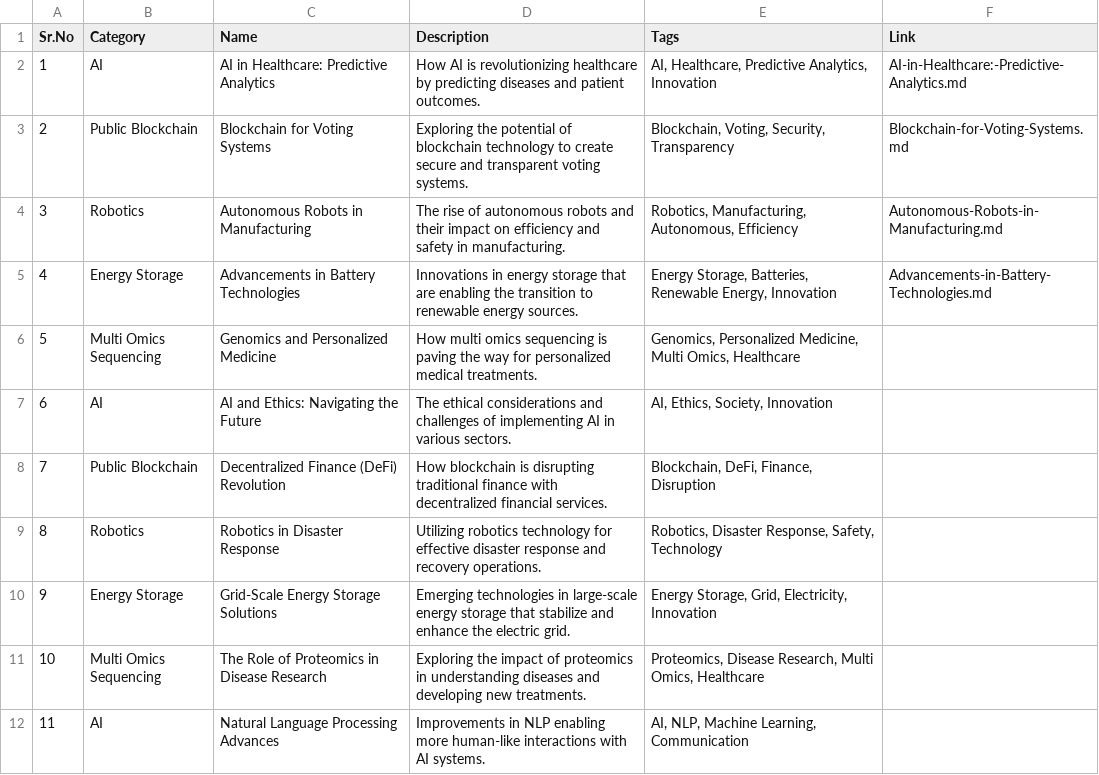
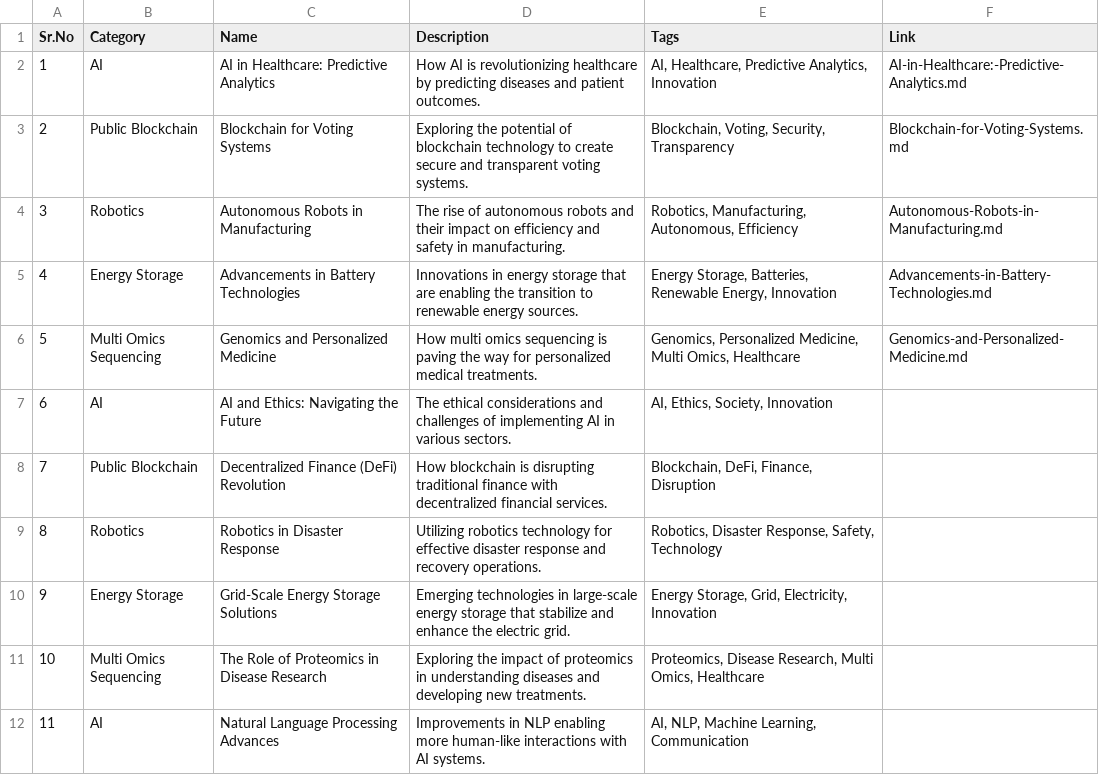
Before and after one commit to Kanakjr/100-days-of-AI-Writing, a CSV file: topics.csv, drawn as a sheet; only a part is shown.

Commit message:
Added Genomics and Personalized Medicine article

```diff
--- a/topics.csv
+++ b/topics.csv
@@ -5,3 +5,3 @@ Sr.No,Category,Name,Description,Tags,Link
 4,Energy Storage,Advancements in Battery Technologies,Innovations in energy storage that are enabling the transition to renewable energy sources.,"Energy Storage, Batteries, Renewable Energy, Innovation",Advancements-in-Battery-Technologies.md
-5,Multi Omics Sequencing,Genomics and Personalized Medicine,How multi omics sequencing is paving the way for personalized medical treatments.,"Genomics, Personalized Medicine, Multi Omics, Healthcare",
+5,Multi Omics Sequencing,Genomics and Personalized Medicine,How multi omics sequencing is paving the way for personalized medical treatments.,"Genomics, Personalized Medicine, Multi Omics, Healthcare",Genomics-and-Personalized-Medicine.md
 6,AI,AI and Ethics: Navigating the Future,The ethical considerations and challenges of implementing AI in various sectors.,"AI, Ethics, Society, Innovation",
```
Also changed, not shown: 3 other files.
